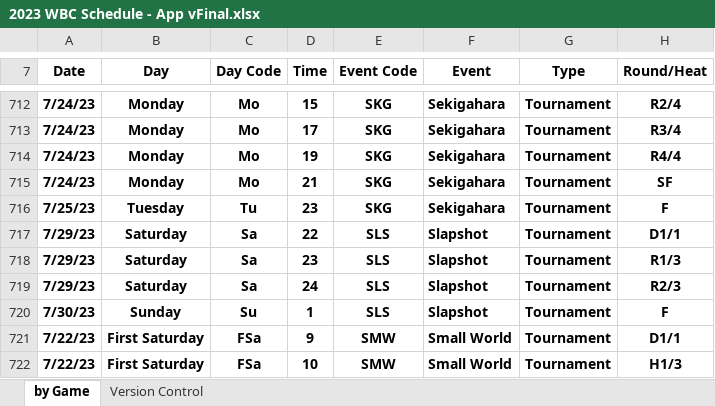
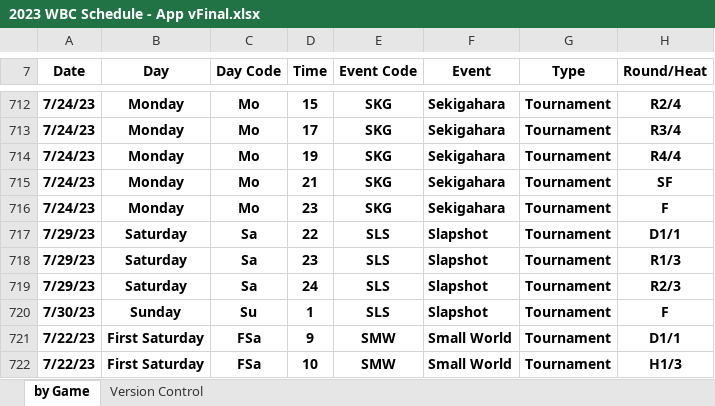
Before and after one commit to wcraigtrader/wbc, an Excel workbook: 2023 WBC Schedule - App vFinal.xlsx, sheet by Game, drawn as a sheet; only a part is shown, gaps mark what is left out; values as stored, in another font and other column widths than the file's, no borders; the diff names each change by its address in the sheet, - before the commit and + after, or states it on an @@ line.

Commit message:
WBC 2023

```diff
--- a/2023 WBC Schedule - App vFinal.xlsx (sheet by Game)
+++ b/2023 WBC Schedule - App vFinal.xlsx (sheet by Game)
-A716 (Date): 7/25/23
+A716 (Date): 7/24/23
-B716 (Day): Tuesday
+B716 (Day): Monday
-C716 (Day Code): Tu
+C716 (Day Code): Mo
```
